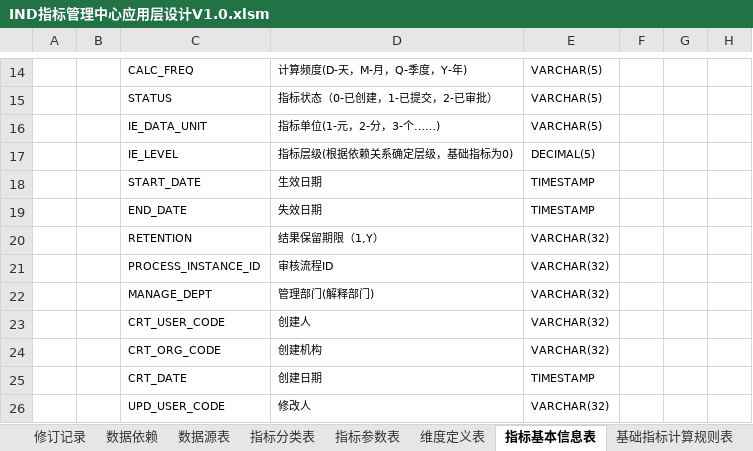
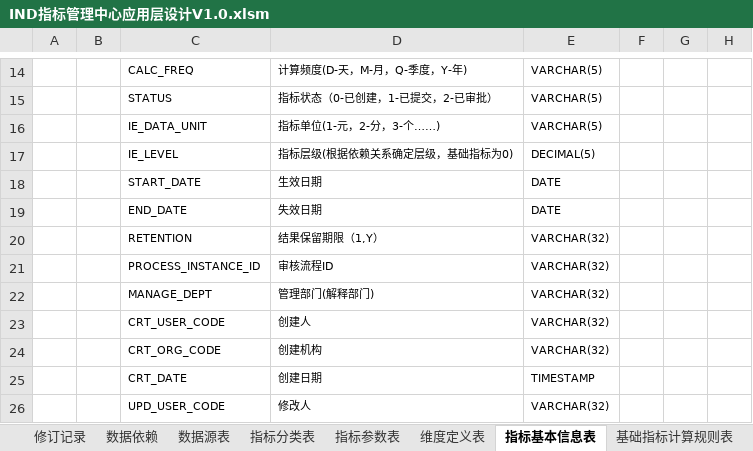
Before and after one commit to mail-suny-qq-com/Pncs-Server, an Excel workbook: pncs-doc/01-design/IND指标管理中心应用层设计V1.0.xlsm, sheet 指标基本信息表, drawn as a sheet; only a part is shown, gaps mark what is left out; values as stored, in another font and other column widths than the file's, no borders; the diff names each change by its address in the sheet, - before the commit and + after, or states it on an @@ line.

Commit message:
INIT

```diff
--- a/pncs-doc/01-design/IND指标管理中心应用层设计V1.0.xlsm (sheet 指标基本信息表)
+++ b/pncs-doc/01-design/IND指标管理中心应用层设计V1.0.xlsm (sheet 指标基本信息表)
-E18:E19: TIMESTAMP
+E18:E19: DATE
```
